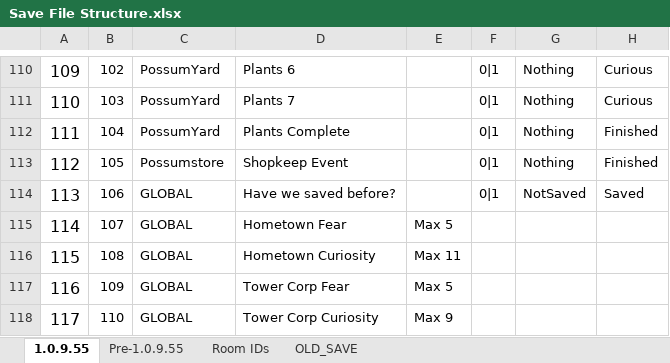
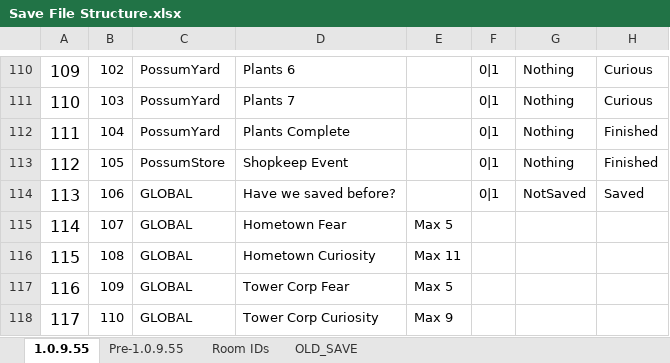
Before and after one commit to tbpaolini/Heartbound-Save-Editor, an Excel workbook: structure/Save File Structure.xlsx, sheet 1.0.9.55, drawn as a sheet; only a part is shown, gaps mark what is left out; values as stored, in another font and other column widths than the file's, no borders; charts and pictures not drawn; the diff names each change by its address in the sheet, - before the commit and + after, or states it on an @@ line.

Commit message:
Changed 'Possumstore' to 'PossumStore'

```diff
--- a/structure/Save File Structure.xlsx (sheet 1.0.9.55)
+++ b/structure/Save File Structure.xlsx (sheet 1.0.9.55)
-C113: Possumstore
+C113: PossumStore
```
Also changed, not shown: 3 other files.
